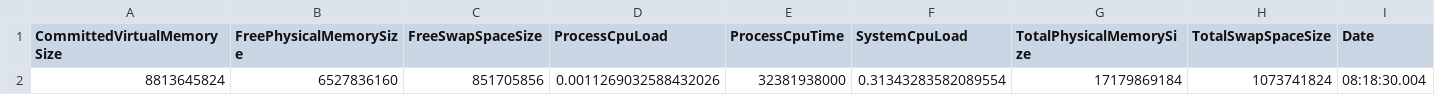
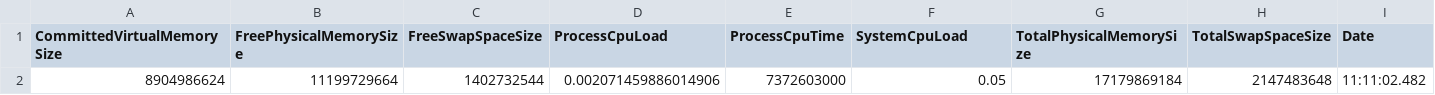
Before and after one commit to sathomps/CS6310-Heated-Planet, a CSV file: metrics.csv, drawn as a sheet; removed rows and columns are numbered as before the commit, all else as after; the diff names each change by its address in the sheet, - before the commit and + after, or states it on an @@ line.

```diff
--- a/metrics.csv
+++ b/metrics.csv
-row 2: 8813645824 | 6527836160 | 851705856 | 0.0011269032588432026 | 32381938000 | 0.31343283582089554 | 17179869184 | 1073741824 | 08:18:30.004
+row 2: 8904986624 | 11199729664 | 1402732544 | 0.002071459886014906 | 7372603000 | 0.05 | 17179869184 | 2147483648 | 11:11:02.482
```
Also changed, not shown: 20 other files.
